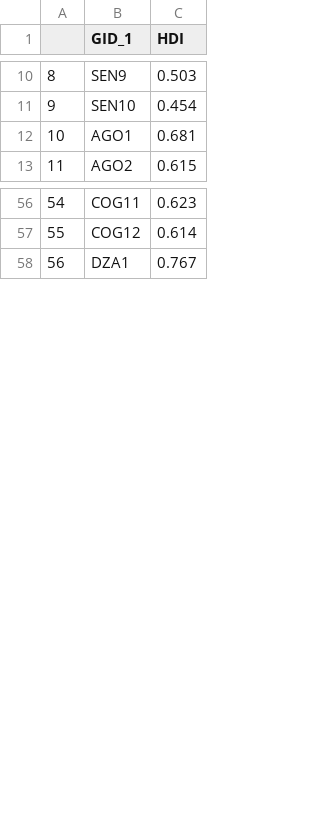
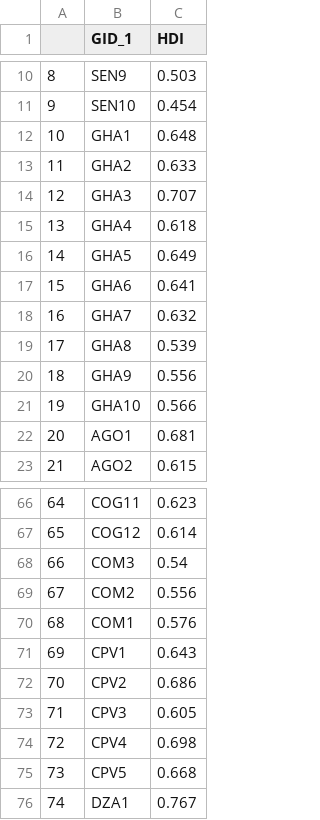
Before and after one commit to Societal-Computing/health_inequalities, a CSV file: external_dataset/hdi.csv, drawn as a sheet; only a part is shown, gaps mark what is left out; addresses are those after the commit; the diff names each change by its address in the sheet, - before the commit and + after, or states it on an @@ line.

```diff
--- a/external_dataset/hdi.csv
+++ b/external_dataset/hdi.csv
+row 12: 10 | GHA1 | 0.648
+row 13: 11 | GHA2 | 0.633
+row 14: 12 | GHA3 | 0.707
+row 15: 13 | GHA4 | 0.618
+row 16: 14 | GHA5 | 0.649
+row 17: 15 | GHA6 | 0.641
+row 18: 16 | GHA7 | 0.632
+row 19: 17 | GHA8 | 0.539
+row 20: 18 | GHA9 | 0.556
+row 21: 19 | GHA10 | 0.566
@@ column A renumbered from row 22 down @@
+row 68: 66 | COM3 | 0.54
+row 69: 67 | COM2 | 0.556
+row 70: 68 | COM1 | 0.576
+row 71: 69 | CPV1 | 0.643
+row 72: 70 | CPV2 | 0.686
+row 73: 71 | CPV3 | 0.605
+row 74: 72 | CPV4 | 0.698
+row 75: 73 | CPV5 | 0.668
```
Also changed, not shown: external_dataset/wp.csv, 1 other file.
